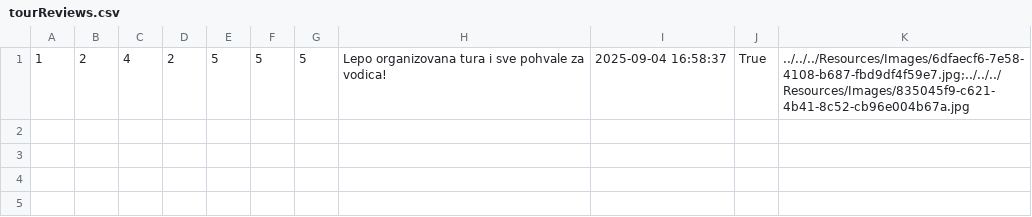
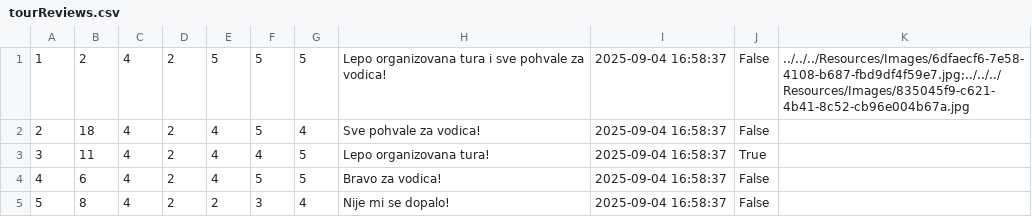
Before and after one commit to Dusan171/student-project-BookingApp, a CSV file: Resources/Data/tourReviews.csv, drawn as a sheet.

```diff
--- a/Resources/Data/tourReviews.csv
+++ b/Resources/Data/tourReviews.csv
@@ -1 +1,5 @@
-1|2|4|2|5|5|5|Lepo organizovana tura i sve pohvale za vodica!|2025-09-04 16:58:37|True|../../../Resources/Images/6dfaecf6-7e58-4108-b687-fbd9df4f59e7.jpg;../../../Resources/Images/835045f9-c621-4b41-8c52-cb96e004b67a.jpg
+1|2|4|2|5|5|5|Lepo organizovana tura i sve pohvale za vodica!|2025-09-04 16:58:37|False|../../../Resources/Images/6dfaecf6-7e58-4108-b687-fbd9df4f59e7.jpg;../../../Resources/Images/835045f9-c621-4b41-8c52-cb96e004b67a.jpg
+2|18|4|2|4|5|4|Sve pohvale za vodica!|2025-09-04 16:58:37|False|
+3|11|4|2|4|4|5|Lepo organizovana tura!|2025-09-04 16:58:37|True|
+4|6|4|2|4|5|5|Bravo za vodica!|2025-09-04 16:58:37|False|
+5|8|4|2|2|3|4|Nije mi se dopalo!|2025-09-04 16:58:37|False|
```
Also changed, not shown: Resources/Data/images.csv, Resources/Data/reservationGuests.csv, 6 other files.
